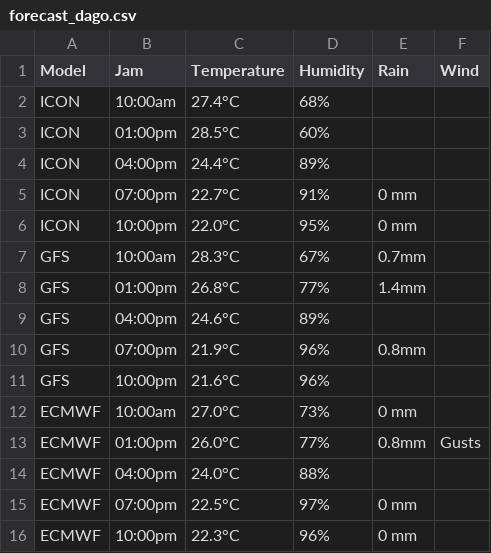
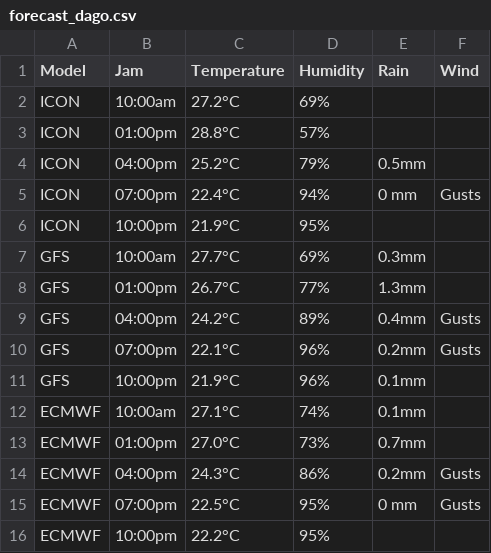
Before and after one commit to aliviofeyrizkia/Automatisasi-Anemos, a CSV file: forecast_dago.csv, drawn as a sheet.

```diff
--- a/forecast_dago.csv
+++ b/forecast_dago.csv
@@ -1,16 +1,16 @@
 Model,Jam,Temperature,Humidity,Rain,Wind
-ICON,10:00am,27.4°C,68%,,
-ICON,01:00pm,28.5°C,60%,,
-ICON,04:00pm,24.4°C,89%,,
-ICON,07:00pm,22.7°C,91%,0 mm,
-ICON,10:00pm,22.0°C,95%,0 mm,
-GFS,10:00am,28.3°C,67%,0.7mm,
-GFS,01:00pm,26.8°C,77%,1.4mm,
-GFS,04:00pm,24.6°C,89%,,
-GFS,07:00pm,21.9°C,96%,0.8mm,
-GFS,10:00pm,21.6°C,96%,,
-ECMWF,10:00am,27.0°C,73%,0 mm,
-ECMWF,01:00pm,26.0°C,77%,0.8mm,Gusts
-ECMWF,04:00pm,24.0°C,88%,,
-ECMWF,07:00pm,22.5°C,97%,0 mm,
-ECMWF,10:00pm,22.3°C,96%,0 mm,
+ICON,10:00am,27.2°C,69%,,
+ICON,01:00pm,28.8°C,57%,,
+ICON,04:00pm,25.2°C,79%,0.5mm,
+ICON,07:00pm,22.4°C,94%,0 mm,Gusts
+ICON,10:00pm,21.9°C,95%,,
+GFS,10:00am,27.7°C,69%,0.3mm,
+GFS,01:00pm,26.7°C,77%,1.3mm,
+GFS,04:00pm,24.2°C,89%,0.4mm,Gusts
+GFS,07:00pm,22.1°C,96%,0.2mm,Gusts
+GFS,10:00pm,21.9°C,96%,0.1mm,
+ECMWF,10:00am,27.1°C,74%,0.1mm,
+ECMWF,01:00pm,27.0°C,73%,0.7mm,
+ECMWF,04:00pm,24.3°C,86%,0.2mm,Gusts
+ECMWF,07:00pm,22.5°C,95%,0 mm,Gusts
+ECMWF,10:00pm,22.2°C,95%,,
```
Also changed, not shown: bmkg_dago.csv, canva_dago.csv, 9 other files.
